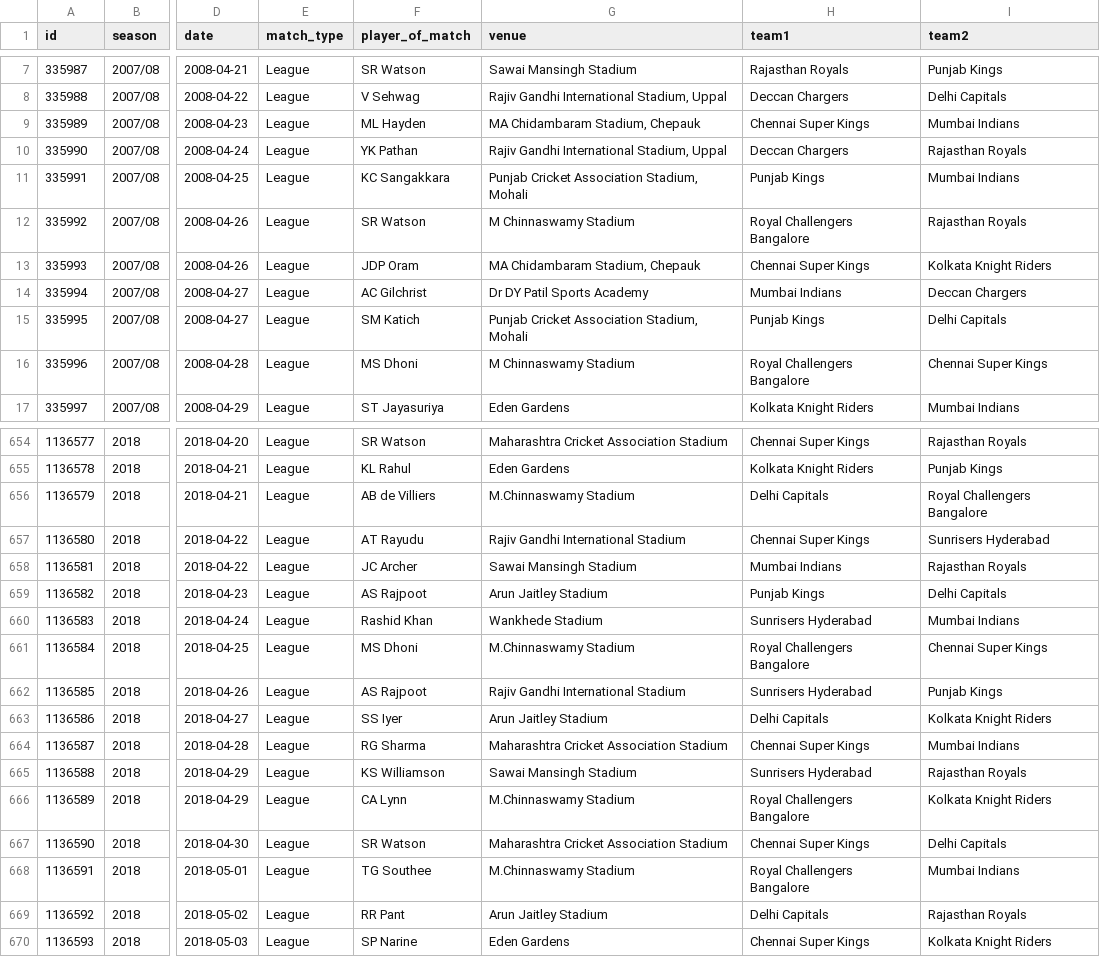
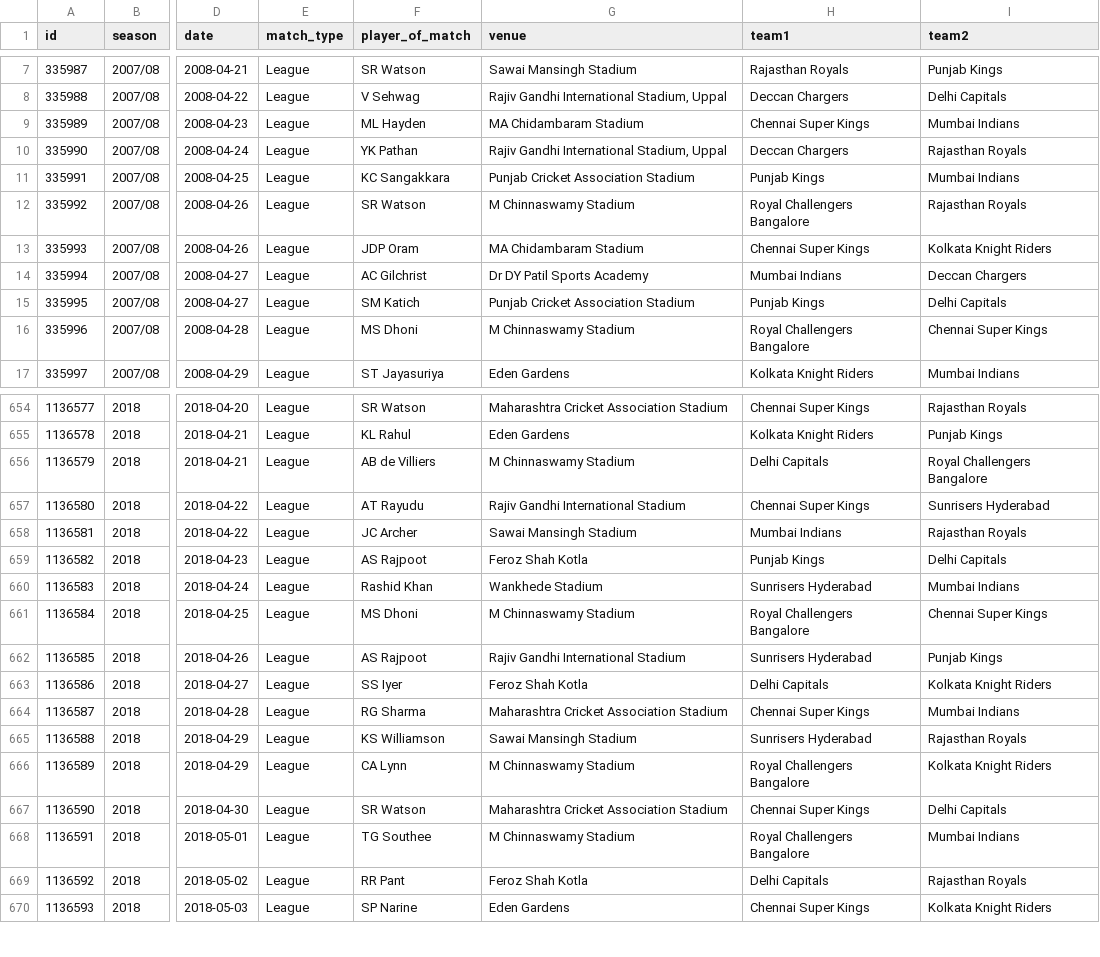
Before and after one commit to DeepthiVempali/IPL-Match-Prediction-and-Analysis, a CSV file: data/processed/matches_cleaned.csv, drawn as a sheet; only a part is shown, gaps mark what is left out; the diff covers the shown part only; the diff names each change by its address in the sheet, - before the commit and + after, or states it on an @@ line.

```diff
--- a/data/processed/matches_cleaned.csv
+++ b/data/processed/matches_cleaned.csv
-G9 (venue): MA Chidambaram Stadium, Chepauk
+G9 (venue): MA Chidambaram Stadium
-G11 (venue): Punjab Cricket Association Stadium, Mohali
+G11 (venue): Punjab Cricket Association Stadium
-G13 (venue): MA Chidambaram Stadium, Chepauk
+G13 (venue): MA Chidambaram Stadium
-G15 (venue): Punjab Cricket Association Stadium, Mohali
+G15 (venue): Punjab Cricket Association Stadium
-G656 (venue): M.Chinnaswamy Stadium
+G656 (venue): M Chinnaswamy Stadium
-G659 (venue): Arun Jaitley Stadium
+G659 (venue): Feroz Shah Kotla
-G661 (venue): M.Chinnaswamy Stadium
+G661 (venue): M Chinnaswamy Stadium
-G663 (venue): Arun Jaitley Stadium
+G663 (venue): Feroz Shah Kotla
-G666 (venue): M.Chinnaswamy Stadium
+G666 (venue): M Chinnaswamy Stadium
-G668 (venue): M.Chinnaswamy Stadium
+G668 (venue): M Chinnaswamy Stadium
-G669 (venue): Arun Jaitley Stadium
+G669 (venue): Feroz Shah Kotla
```
Also changed, not shown: 115 edited cells elsewhere in this file, 3 other files.
